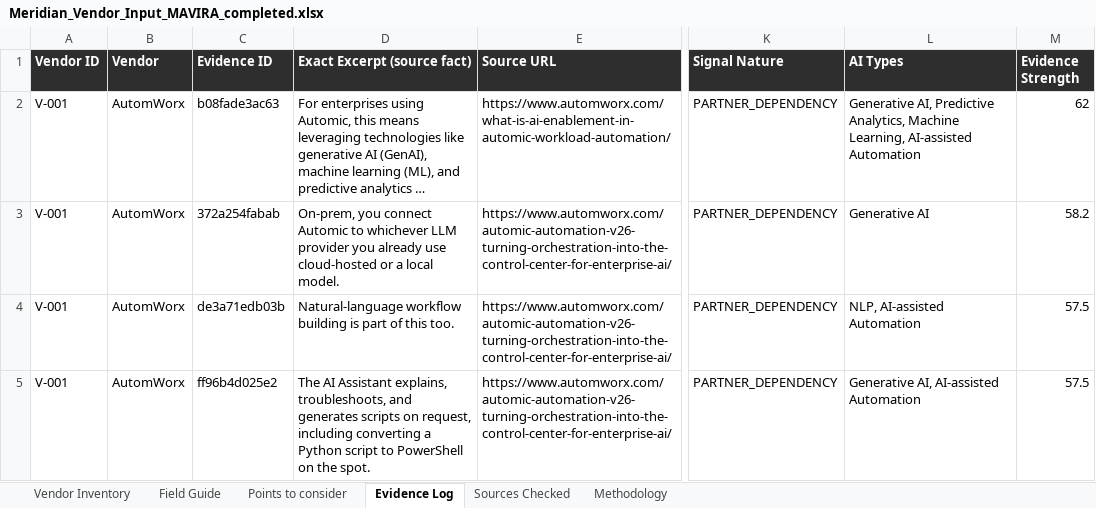
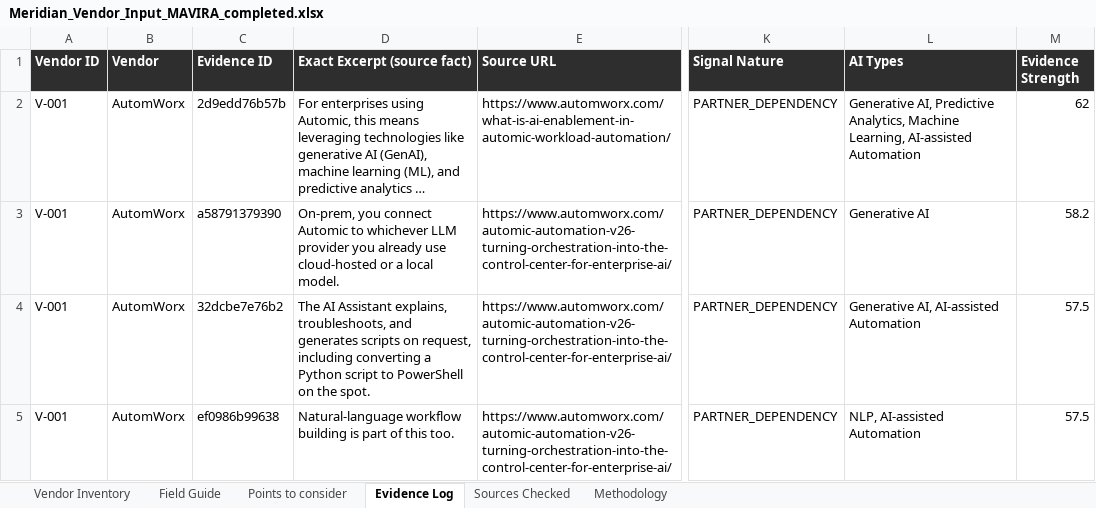
Before and after one commit to Santhosh-zeta/MAVIRA, an Excel workbook: sample_data/Meridian_Vendor_Input_MAVIRA_completed.xlsx, sheet Evidence Log, drawn as a sheet; only a part is shown, gaps mark what is left out; long unchanged cells end in …; values as stored, in another font and other column widths than the file's, no borders; the diff covers the shown part only; the diff names each change by its address in the sheet, - before the commit and + after, or states it on an @@ line.

```diff
--- a/sample_data/Meridian_Vendor_Input_MAVIRA_completed.xlsx (sheet Evidence Log)
+++ b/sample_data/Meridian_Vendor_Input_MAVIRA_completed.xlsx (sheet Evidence Log)
-C2 (Evidence ID): b08fade3ac63
+C2 (Evidence ID): 2d9edd76b57b
-C3 (Evidence ID): 372a254fabab
+C3 (Evidence ID): a58791379390
-C4 (Evidence ID): de3a71edb03b
+C4 (Evidence ID): 32dcbe7e76b2
-D4 (Exact Excerpt (source fact)): Natural-language workflow building is part of this too.
+D4 (Exact Excerpt (source fact)): The AI Assistant explains, troubleshoots, and generates scripts on request, including converting a Python script to PowerShell on the spot.
-L4 (AI Types): NLP, AI-assisted Automation
+L4 (AI Types): Generative AI, AI-assisted Automation
-C5 (Evidence ID): ff96b4d025e2
+C5 (Evidence ID): ef0986b99638
-D5 (Exact Excerpt (source fact)): The AI Assistant explains, troubleshoots, and generates scripts on request, including converting a Python script to PowerShell on the spot.
+D5 (Exact Excerpt (source fact)): Natural-language workflow building is part of this too.
-L5 (AI Types): Generative AI, AI-assisted Automation
+L5 (AI Types): NLP, AI-assisted Automation
```
Also changed, not shown: 4 added rows, 4 removed rows and 40 edited cells elsewhere in this sheet, sheet Methodology, sheet Vendor Inventory, sheet Sources Checked.
